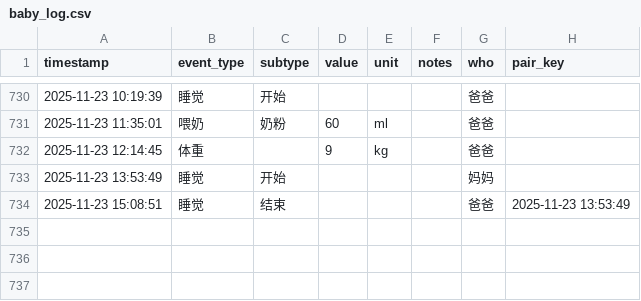
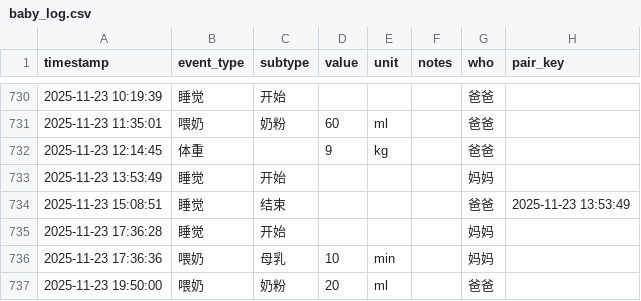
Before and after one commit to LeeAwesome/baby_daily, a CSV file: baby_log.csv, drawn as a sheet; only a part is shown, gaps mark what is left out.

Commit message:
update via Shortcuts

```diff
--- a/baby_log.csv
+++ b/baby_log.csv
@@ -734 +734,4 @@ timestamp,event_type,subtype,value,unit,notes,who, pair_key
 2025-11-23 15:08:51,睡觉,结束,,,, 爸爸,2025-11-23 13:53:49
+2025-11-23 17:36:28,睡觉,开始,,,, 妈妈,
+2025-11-23 17:36:36,喂奶,母乳,10,min,, 妈妈,
+2025-11-23 19:50:00,喂奶,奶粉,20,ml,, 爸爸,
```
